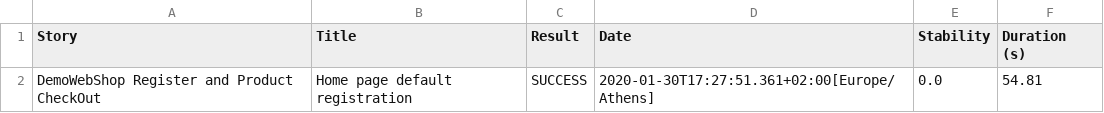
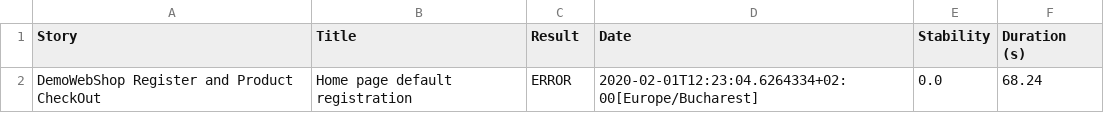
Before and after one commit to AndraAs/UltimatePom, a CSV file: target/site/serenity/results.csv, drawn as a sheet.

```diff
--- a/target/site/serenity/results.csv
+++ b/target/site/serenity/results.csv
@@ -1,2 +1,2 @@
 "Story","Title","Result","Date","Stability","Duration (s)"
-"DemoWebShop Register and Product CheckOut","Home page default registration","SUCCESS","2020-01-30T17:27:51.361+02:00[Europe/Athens]","0.0","54.81"
+"DemoWebShop Register and Product CheckOut","Home page default registration","ERROR","2020-02-01T12:23:04.6264334+02:00[Europe/Bucharest]","0.0","68.24"
```
Also changed, not shown: 11 other files.
